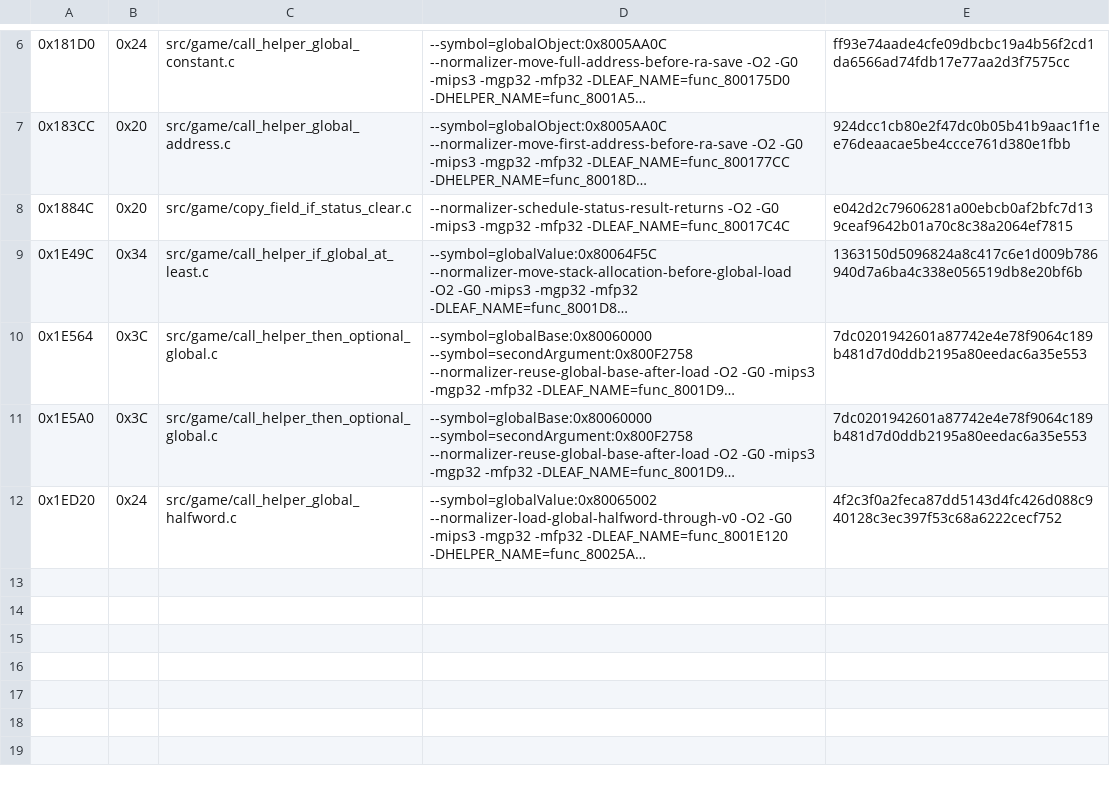
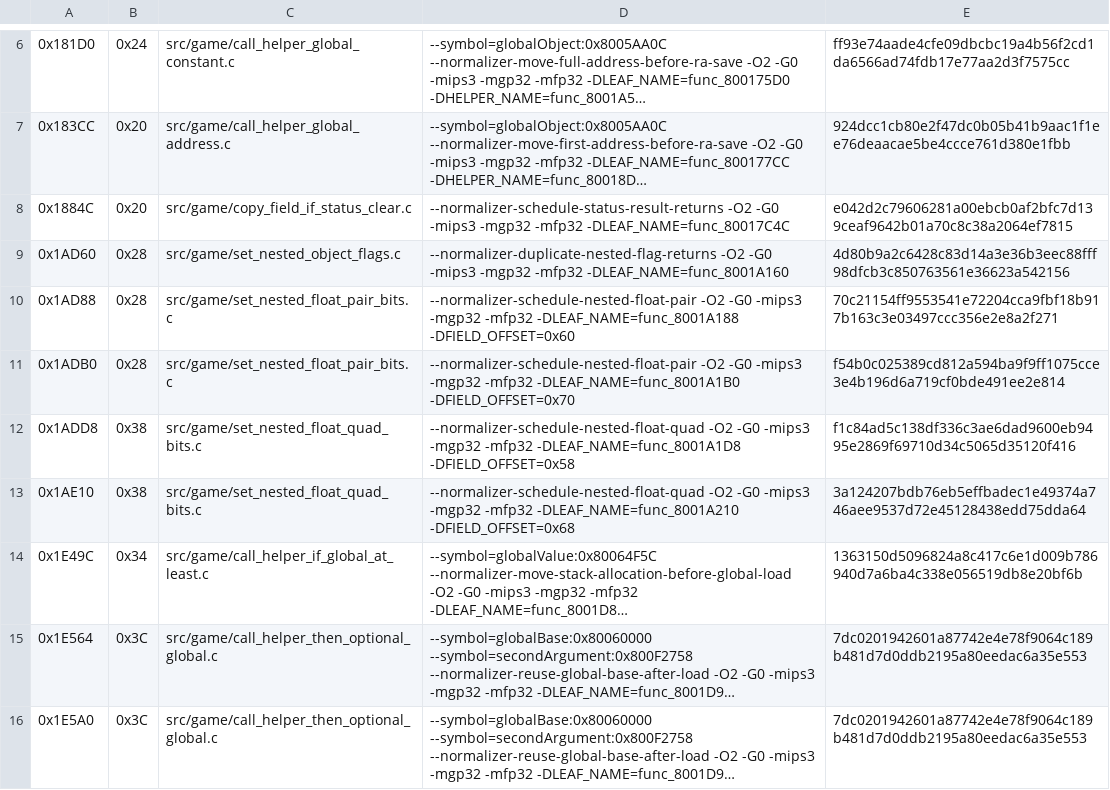
Before and after one commit to TheGh0stShip/Sydney-2000-N64-Prototype, a TSV file: config/matching_kmc_hook.tsv, drawn as a sheet; only a part is shown, gaps mark what is left out; the shorter side is filled out with more unchanged rows; long unchanged cells end in …; the diff names each change by its address in the sheet, - before the commit and + after, or states it on an @@ line.

Commit message:
Match nested object field setters

```diff
--- a/config/matching_kmc_hook.tsv
+++ b/config/matching_kmc_hook.tsv
+row 9: 0x1AD60 | 0x28 | src/game/set_nested_object_flags.c | --normalizer-duplicate-nested-flag-returns -O2 -G0 -mips3 -mgp32 -mfp32 -DLEAF_NAME=func_8001A160 | 4d80b9a2c6428c83d14a3e36b3eec88fff98dfcb3c850763561e36623a542156
+row 10: 0x1AD88 | 0x28 | src/game/set_nested_float_pair_bits.c | --normalizer-schedule-nested-float-pair -O2 -G0 -mips3 -mgp32 -mfp32 -DLEAF_NAME=func_8001A188 -DFIELD_OFFSET=0x60 | 70c21154ff9553541e72204cca9fbf18b917b163c3e03497ccc356e2e8a2f271
+row 11: 0x1ADB0 | 0x28 | src/game/set_nested_float_pair_bits.c | --normalizer-schedule-nested-float-pair -O2 -G0 -mips3 -mgp32 -mfp32 -DLEAF_NAME=func_8001A1B0 -DFIELD_OFFSET=0x70 | f54b0c025389cd812a594ba9f9ff1075cce3e4b196d6a719cf0bde491ee2e814
+row 12: 0x1ADD8 | 0x38 | src/game/set_nested_float_quad_bits.c | --normalizer-schedule-nested-float-quad -O2 -G0 -mips3 -mgp32 -mfp32 -DLEAF_NAME=func_8001A1D8 -DFIELD_OFFSET=0x58 | f1c84ad5c138df336c3ae6dad9600eb9495e2869f69710d34c5065d35120f416
+row 13: 0x1AE10 | 0x38 | src/game/set_nested_float_quad_bits.c | --normalizer-schedule-nested-float-quad -O2 -G0 -mips3 -mgp32 -mfp32 -DLEAF_NAME=func_8001A210 -DFIELD_OFFSET=0x68 | 3a124207bdb76eb5effbadec1e49374a746aee9537d72e45128438edd75dda64
```
Also changed, not shown: 5 other files.
